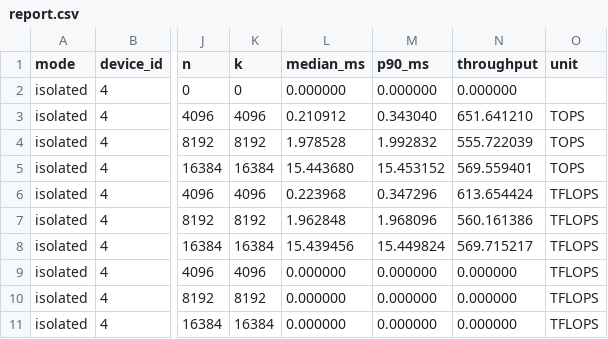
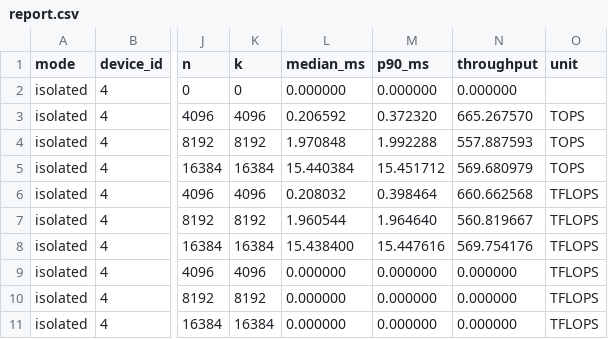
Before and after one commit to xzwgit/nv_gpu_flops_test, a CSV file: results/5090Dv2_single/report.csv, drawn as a sheet; only a part is shown, gaps mark what is left out; the diff covers the shown part only; the diff names each change by its address in the sheet, - before the commit and + after, or states it on an @@ line.

```diff
--- a/results/5090Dv2_single/report.csv
+++ b/results/5090Dv2_single/report.csv
-L3 (median_ms): 0.210912
+L3 (median_ms): 0.206592
-M3 (p90_ms): 0.343040
+M3 (p90_ms): 0.372320
-N3 (throughput): 651.641210
+N3 (throughput): 665.267570
-L4 (median_ms): 1.978528
+L4 (median_ms): 1.970848
-M4 (p90_ms): 1.992832
+M4 (p90_ms): 1.992288
-N4 (throughput): 555.722039
+N4 (throughput): 557.887593
-L5 (median_ms): 15.443680
+L5 (median_ms): 15.440384
-M5 (p90_ms): 15.453152
+M5 (p90_ms): 15.451712
-N5 (throughput): 569.559401
+N5 (throughput): 569.680979
-L6 (median_ms): 0.223968
+L6 (median_ms): 0.208032
-M6 (p90_ms): 0.347296
+M6 (p90_ms): 0.398464
-N6 (throughput): 613.654424
+N6 (throughput): 660.662568
-L7 (median_ms): 1.962848
+L7 (median_ms): 1.960544
-M7 (p90_ms): 1.968096
+M7 (p90_ms): 1.964640
-N7 (throughput): 560.161386
+N7 (throughput): 560.819667
-L8 (median_ms): 15.439456
+L8 (median_ms): 15.438400
-M8 (p90_ms): 15.449824
+M8 (p90_ms): 15.447616
-N8 (throughput): 569.715217
+N8 (throughput): 569.754176
```
Also changed, not shown: 3 removed rows and 56 edited cells elsewhere in this file, results/pro6000_single/report.csv, 10 other files.
